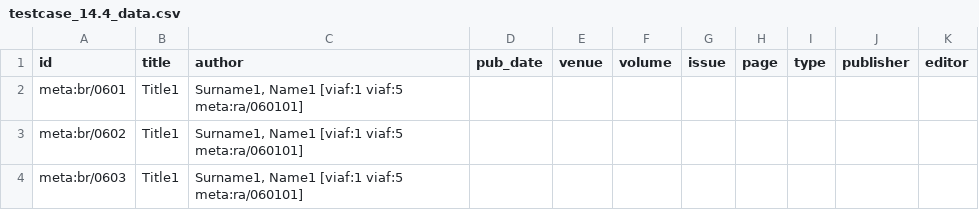
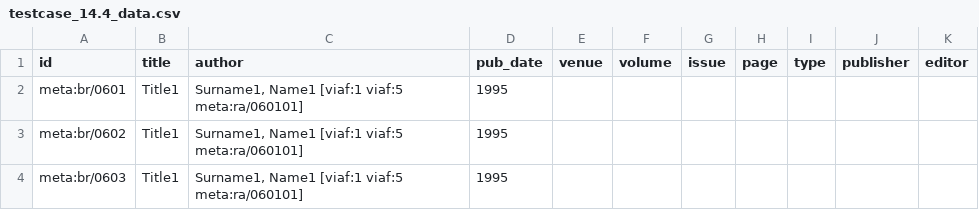
Before and after one commit to opencitations/oc_meta, a CSV file: tdd/testcases/testcase_data/testcase_14.4_data.csv, drawn as a sheet.

```diff
--- a/tdd/testcases/testcase_data/testcase_14.4_data.csv
+++ b/tdd/testcases/testcase_data/testcase_14.4_data.csv
@@ -1,4 +1,4 @@
 "id","title","author","pub_date","venue","volume","issue","page","type","publisher","editor"
-"meta:br/0601","Title1","Surname1, Name1 [viaf:1 viaf:5 meta:ra/060101]","","","","","","","",""
-"meta:br/0602","Title1","Surname1, Name1 [viaf:1 viaf:5 meta:ra/060101]","","","","","","","",""
-"meta:br/0603","Title1","Surname1, Name1 [viaf:1 viaf:5 meta:ra/060101]","","","","","","","",""
+"meta:br/0601","Title1","Surname1, Name1 [viaf:1 viaf:5 meta:ra/060101]","1995","","","","","","",""
+"meta:br/0602","Title1","Surname1, Name1 [viaf:1 viaf:5 meta:ra/060101]","1995","","","","","","",""
+"meta:br/0603","Title1","Surname1, Name1 [viaf:1 viaf:5 meta:ra/060101]","1995","","","","","","",""
```
Also changed, not shown: tdd/manual_data.csv, tdd/testcases/testcase_data/testcase_06_data.csv, 6 other files.
